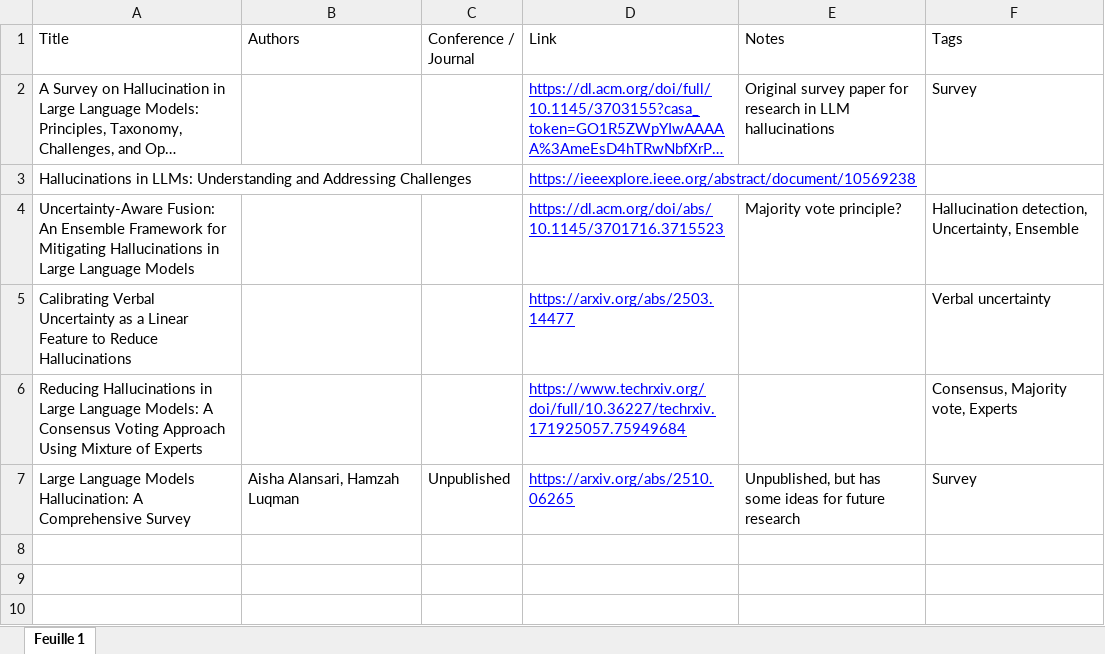
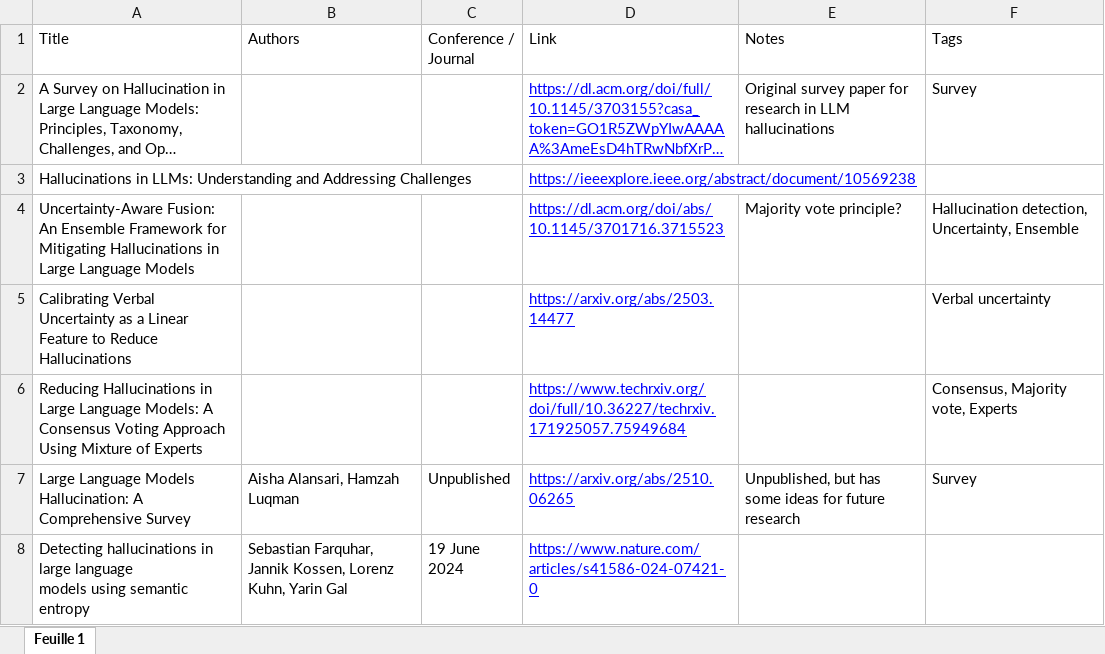
Before and after one commit to GideonHale/nglab_llm_hallu, an Excel workbook: Ng Lab Hallucinations Research Articles.xlsx, sheet Feuille 1, drawn as a sheet; long unchanged cells end in …; values as stored, in another font and other column widths than the file's, no borders; charts and pictures not drawn; ↵ is a line break in a cell; the diff names each change by its address in the sheet, - before the commit and + after, or states it on an @@ line.

Commit message:
added more info on articles

```diff
--- a/Ng Lab Hallucinations Research Articles.xlsx (sheet Feuille 1)
+++ b/Ng Lab Hallucinations Research Articles.xlsx (sheet Feuille 1)
+row 8: Detecting hallucinations in large language ↵ models using semantic entropy | Sebastian Farquhar, Jannik Kossen, Lorenz Kuhn, Yarin Gal | 19 June 2024 | https://www.nature.com/articles/s41586-024-07421-0
```
